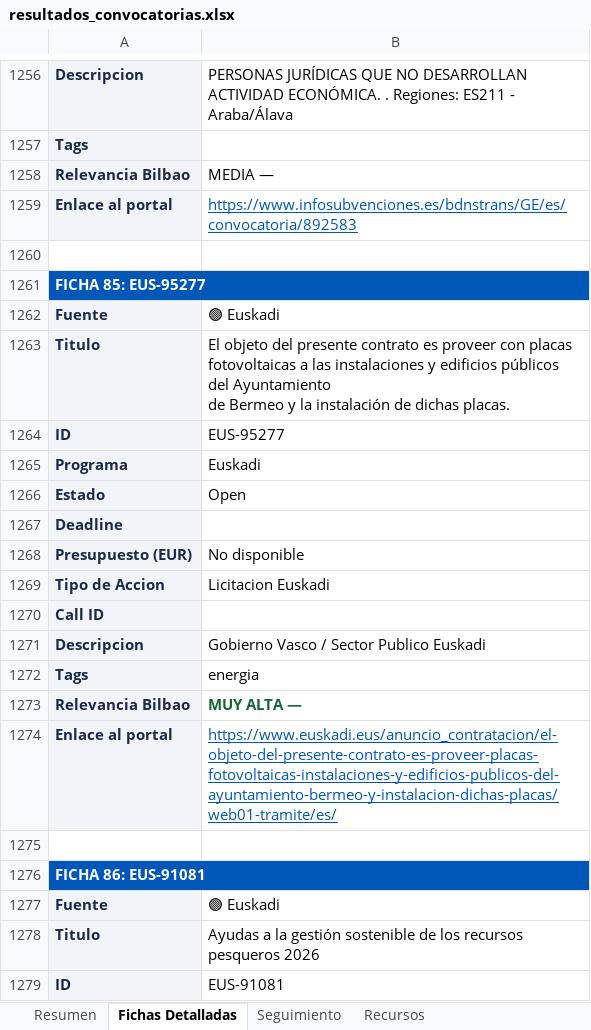
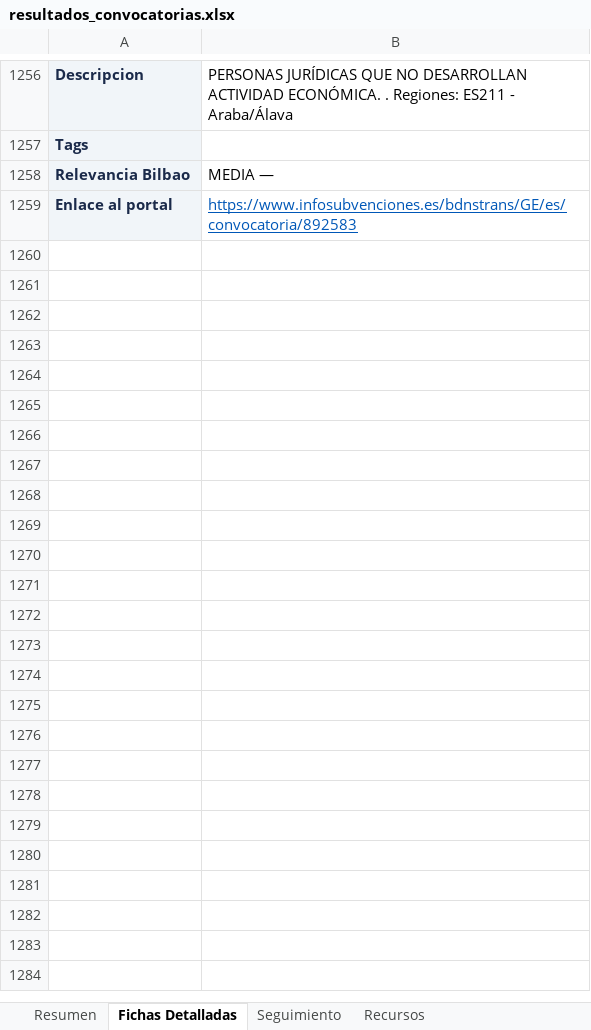
Before and after one commit to haguirre-lab/eu-funding-radar, an Excel workbook: docs/resultados_convocatorias.xlsx, sheet Fichas Detalladas, drawn as a sheet; only a part is shown, gaps mark what is left out; values as stored, in another font and other column widths than the file's, no borders; removed rows and columns are numbered as before the commit, all else as after; ↵ is a line break in a cell; the diff covers the shown part only; the diff names each change by its address in the sheet, - before the commit and + after, or states it on an @@ line.

```diff
--- a/docs/resultados_convocatorias.xlsx (sheet Fichas Detalladas)
+++ b/docs/resultados_convocatorias.xlsx (sheet Fichas Detalladas)
-row 1260: (empty)
-row 1261: FICHA 85: EUS-95277
-row 1262: Fuente | 🟢 Euskadi
-row 1263: Titulo | El objeto del presente contrato es proveer con placas fotovoltaicas a las instalaciones y edificios públicos del Ayuntamiento ↵ de Bermeo y la instalación de dichas placas.
-row 1264: ID | EUS-95277
-row 1265: Programa | Euskadi
-row 1266: Estado | Open
-row 1267: Deadline
-row 1268: Presupuesto (EUR) | No disponible
-row 1269: Tipo de Accion | Licitacion Euskadi
-row 1270: Call ID
-row 1271: Descripcion | Gobierno Vasco / Sector Publico Euskadi
-row 1272: Tags | energia
-row 1273: Relevancia Bilbao | MUY ALTA —
-row 1274: Enlace al portal | https://www.euskadi.eus/anuncio_contratacion/el-objeto-del-presente-contrato-es-proveer-placas-fotovoltaicas-instalaciones-y-edificios-publicos-del-ayuntamiento-bermeo-y-instalacion-dichas-placas/web01-tramite/es/
-row 1275: (empty)
-row 1276: FICHA 86: EUS-91081
-row 1277: Fuente | 🟢 Euskadi
-row 1278: Titulo | Ayudas a la gestión sostenible de los recursos pesqueros 2026
-row 1279: ID | EUS-91081
```
Also changed, not shown: 18 added rows, 388 removed rows, 30 moved rows and 35 edited cells elsewhere in this sheet, sheet Resumen, sheet Seguimiento, 3 other files.
